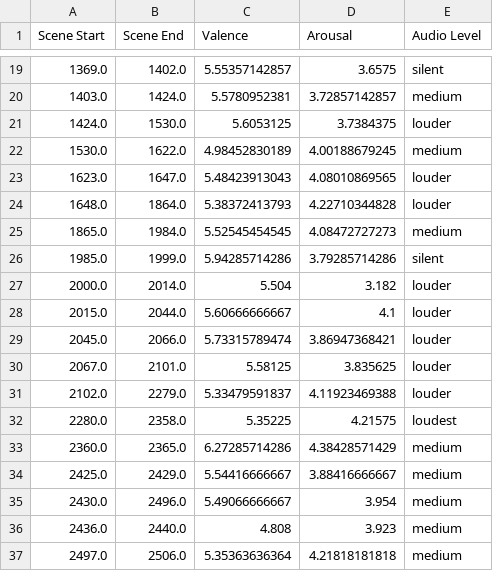
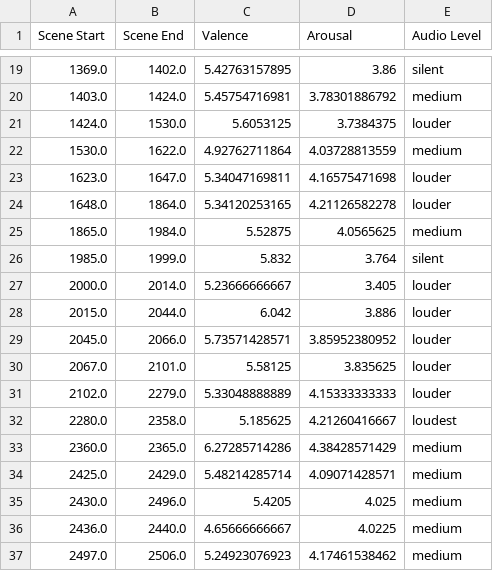
Before and after one commit to arbertrary/IMPALA, a CSV file: src/audio_sent.csv, drawn as a sheet; only a part is shown, gaps mark what is left out; the diff covers the shown part only.

```diff
--- a/src/audio_sent.csv
+++ b/src/audio_sent.csv
@@ -19,19 +19,19 @@
-"1369.0","1402.0","5.55357142857","3.6575","silent"
-"1403.0","1424.0","5.5780952381","3.72857142857","medium"
+"1369.0","1402.0","5.42763157895","3.86","silent"
+"1403.0","1424.0","5.45754716981","3.78301886792","medium"
 "1424.0","1530.0","5.6053125","3.7384375","louder"
-"1530.0","1622.0","4.98452830189","4.00188679245","medium"
-"1623.0","1647.0","5.48423913043","4.08010869565","louder"
-"1648.0","1864.0","5.38372413793","4.22710344828","louder"
-"1865.0","1984.0","5.52545454545","4.08472727273","medium"
-"1985.0","1999.0","5.94285714286","3.79285714286","silent"
-"2000.0","2014.0","5.504","3.182","louder"
-"2015.0","2044.0","5.60666666667","4.1","louder"
-"2045.0","2066.0","5.73315789474","3.86947368421","louder"
+"1530.0","1622.0","4.92762711864","4.03728813559","medium"
+"1623.0","1647.0","5.34047169811","4.16575471698","louder"
+"1648.0","1864.0","5.34120253165","4.21126582278","louder"
+"1865.0","1984.0","5.52875","4.0565625","medium"
+"1985.0","1999.0","5.832","3.764","silent"
+"2000.0","2014.0","5.23666666667","3.405","louder"
+"2015.0","2044.0","6.042","3.886","louder"
+"2045.0","2066.0","5.73571428571","3.85952380952","louder"
 "2067.0","2101.0","5.58125","3.835625","louder"
-"2102.0","2279.0","5.33479591837","4.11923469388","louder"
-"2280.0","2358.0","5.35225","4.21575","loudest"
+"2102.0","2279.0","5.33048888889","4.15333333333","louder"
+"2280.0","2358.0","5.185625","4.21260416667","loudest"
 "2360.0","2365.0","6.27285714286","4.38428571429","medium"
-"2425.0","2429.0","5.54416666667","3.88416666667","medium"
-"2430.0","2496.0","5.49066666667","3.954","medium"
-"2436.0","2440.0","4.808","3.923","medium"
-"2497.0","2506.0","5.35363636364","4.21818181818","medium"
+"2425.0","2429.0","5.48214285714","4.09071428571","medium"
+"2430.0","2496.0","5.4205","4.025","medium"
+"2436.0","2440.0","4.65666666667","4.0225","medium"
+"2497.0","2506.0","5.24923076923","4.17461538462","medium"
```
Also changed, not shown: 98 edited cells elsewhere in this file, 1 other file.
